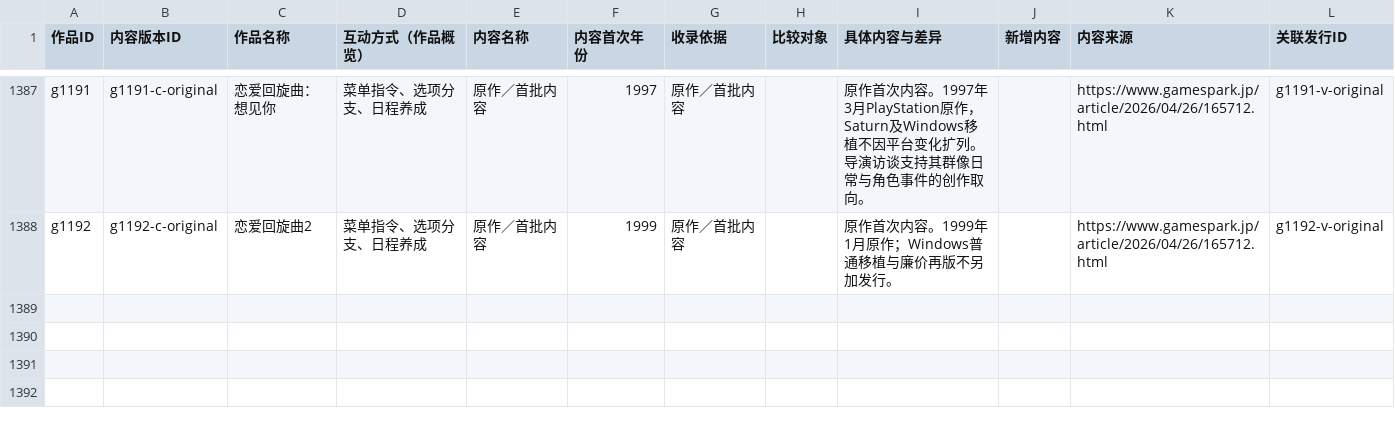
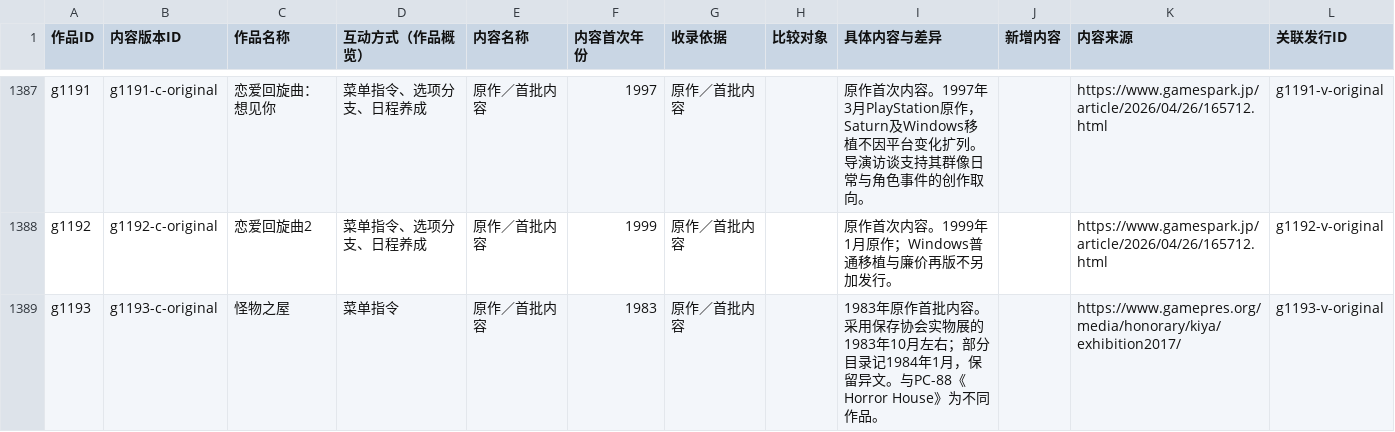
Before and after one commit to wt1234-donkey/visual-novel, a CSV file: data/content-versions.csv, drawn as a sheet; only a part is shown, gaps mark what is left out; the diff names each change by its address in the sheet, - before the commit and + after, or states it on an @@ line.

```diff
--- a/data/content-versions.csv
+++ b/data/content-versions.csv
+row 1389: g1193 | g1193-c-original | 怪物之屋 | 菜单指令 | 原作／首批内容 | 1983 | 原作／首批内容 |  | 1983年原作首批内容。采用保存协会实物展的1983年10月左右；部分目录记1984年1月，保留异文。与PC-88《Horror House》为不同作品。 |  | https://www.gamepres.org/media/honorary/kiya/exhibition2017/ | g1193-v-original
```
Also changed, not shown: 8 other files.
